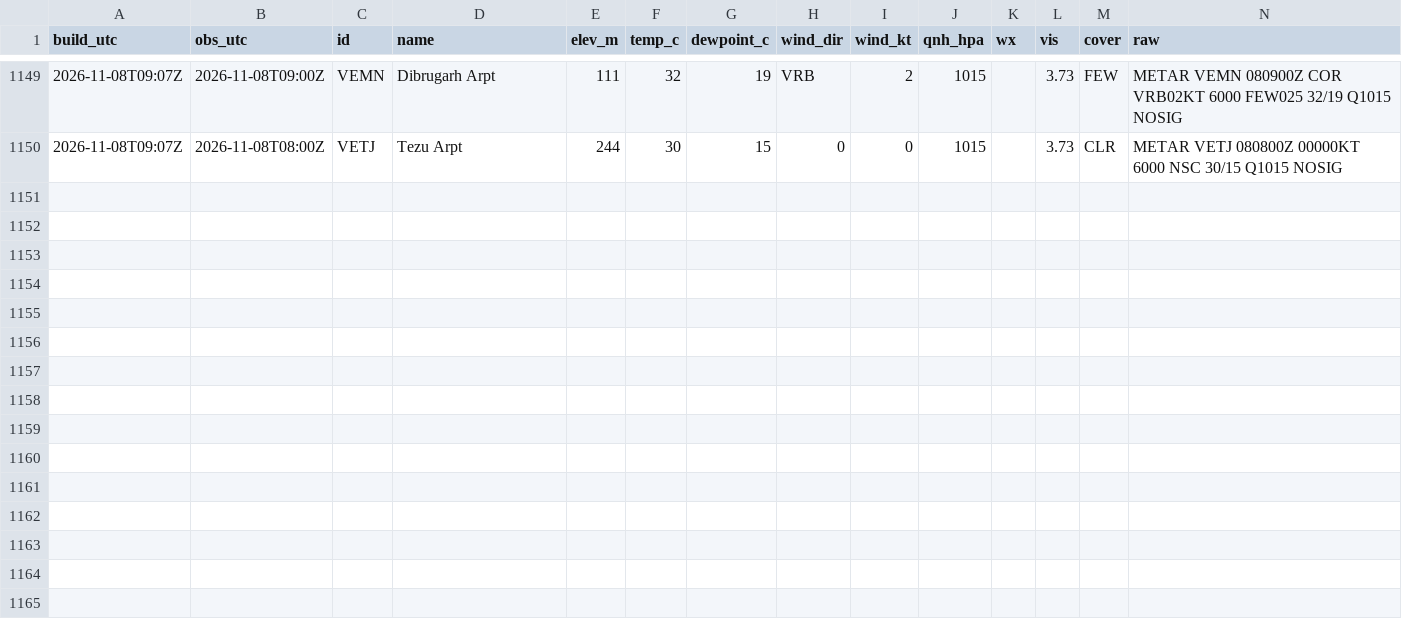
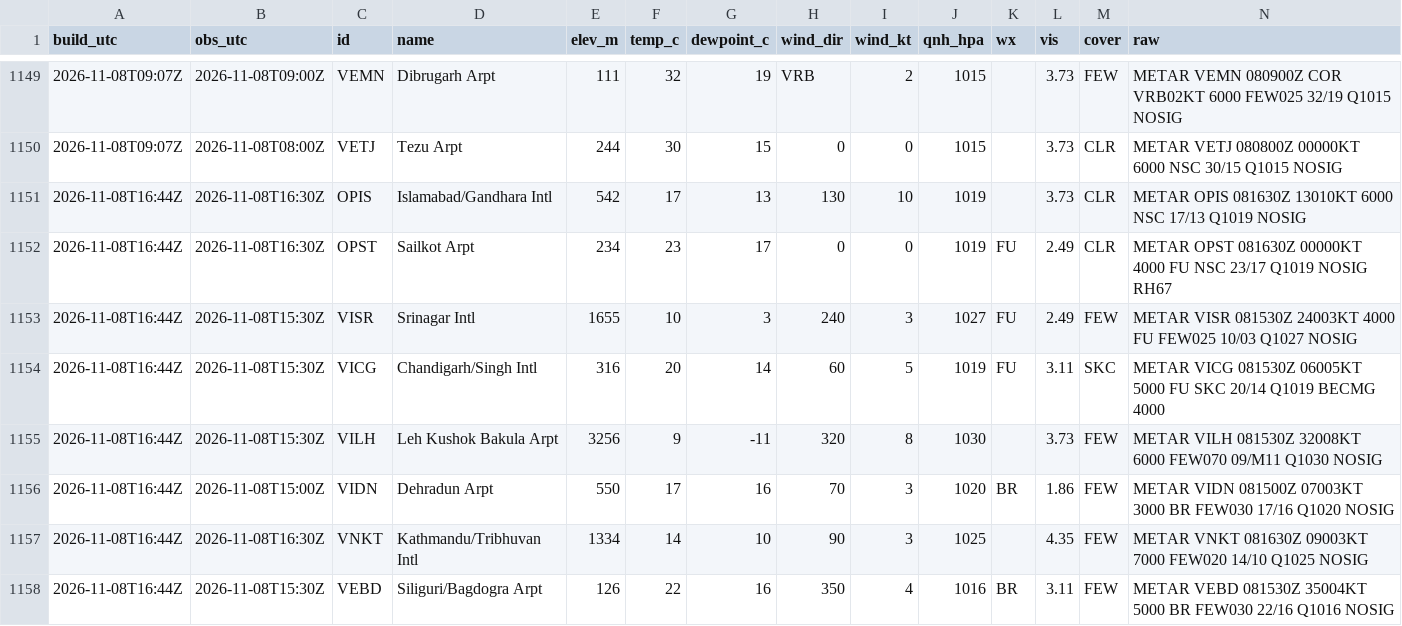
Before and after one commit to rahulbhargavain/himalaya-nowcast-atlas, a CSV file: stations.csv, drawn as a sheet; only a part is shown, gaps mark what is left out; the diff names each change by its address in the sheet, - before the commit and + after, or states it on an @@ line.

```diff
--- a/stations.csv
+++ b/stations.csv
+row 1151: 2026-11-08T16:44Z | 2026-11-08T16:30Z | OPIS | Islamabad/Gandhara Intl | 542 | 17 | 13 | 130 | 10 | 1019 |  | 3.73 | CLR | METAR OPIS 081630Z 13010KT 6000 NSC 17/13 Q1019 NOSIG
+row 1152: 2026-11-08T16:44Z | 2026-11-08T16:30Z | OPST | Sailkot Arpt | 234 | 23 | 17 | 0 | 0 | 1019 | FU | 2.49 | CLR | METAR OPST 081630Z 00000KT 4000 FU NSC 23/17 Q1019 NOSIG RH67
+row 1153: 2026-11-08T16:44Z | 2026-11-08T15:30Z | VISR | Srinagar Intl | 1655 | 10 | 3 | 240 | 3 | 1027 | FU | 2.49 | FEW | METAR VISR 081530Z 24003KT 4000 FU FEW025 10/03 Q1027 NOSIG
+row 1154: 2026-11-08T16:44Z | 2026-11-08T15:30Z | VICG | Chandigarh/Singh Intl | 316 | 20 | 14 | 60 | 5 | 1019 | FU | 3.11 | SKC | METAR VICG 081530Z 06005KT 5000 FU SKC 20/14 Q1019 BECMG 4000
+row 1155: 2026-11-08T16:44Z | 2026-11-08T15:30Z | VILH | Leh Kushok Bakula Arpt | 3256 | 9 | -11 | 320 | 8 | 1030 |  | 3.73 | FEW | METAR VILH 081530Z 32008KT 6000 FEW070 09/M11 Q1030 NOSIG
+row 1156: 2026-11-08T16:44Z | 2026-11-08T15:00Z | VIDN | Dehradun Arpt | 550 | 17 | 16 | 70 | 3 | 1020 | BR | 1.86 | FEW | METAR VIDN 081500Z 07003KT 3000 BR FEW030 17/16 Q1020 NOSIG
+row 1157: 2026-11-08T16:44Z | 2026-11-08T16:30Z | VNKT | Kathmandu/Tribhuvan Intl | 1334 | 14 | 10 | 90 | 3 | 1025 |  | 4.35 | FEW | METAR VNKT 081630Z 09003KT 7000 FEW020 14/10 Q1025 NOSIG
+row 1158: 2026-11-08T16:44Z | 2026-11-08T15:30Z | VEBD | Siliguri/Bagdogra Arpt | 126 | 22 | 16 | 350 | 4 | 1016 | BR | 3.11 | FEW | METAR VEBD 081530Z 35004KT 5000 BR FEW030 22/16 Q1016 NOSIG
```
Also changed, not shown: builds.csv, gauges.csv, 9 other files.
